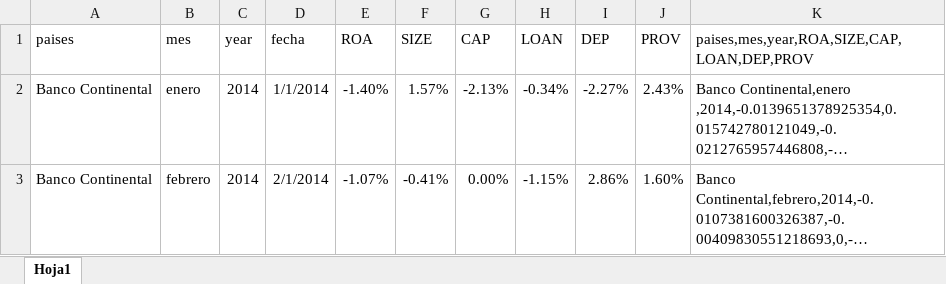
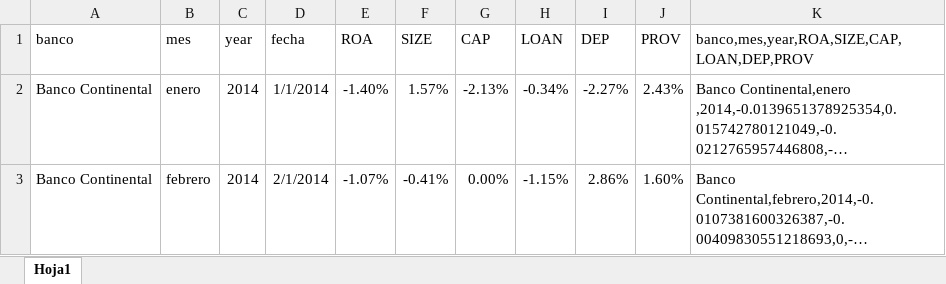
Before and after one commit to JeancarloGeldres/Analysis-Factors-Interns-, an Excel workbook: data/base de modificacion del modelo.xlsx, sheet Hoja1, drawn as a sheet; only a part is shown; long unchanged cells end in …; values as stored, in another font and other column widths than the file's, no borders; the diff names each change by its address in the sheet, - before the commit and + after, or states it on an @@ line.

```diff
--- a/data/base de modificacion del modelo.xlsx (sheet Hoja1)
+++ b/data/base de modificacion del modelo.xlsx (sheet Hoja1)
-A1: paises
+A1: banco
-K1: paises,mes,year,ROA,SIZE,CAP,LOAN,DEP,PROV
+K1: banco,mes,year,ROA,SIZE,CAP,LOAN,DEP,PROV
```
Also changed, not shown: 9 other files.
